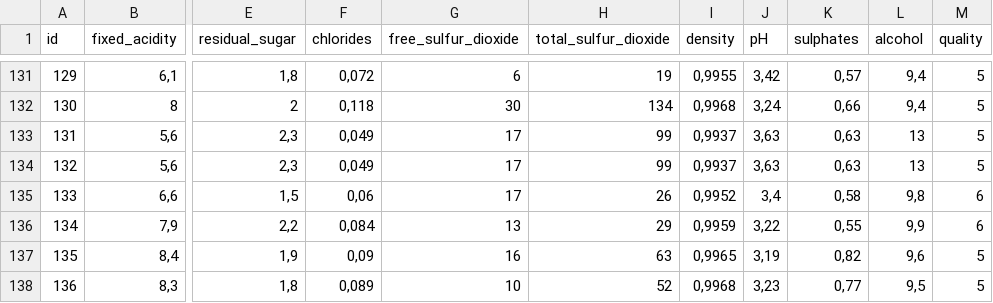
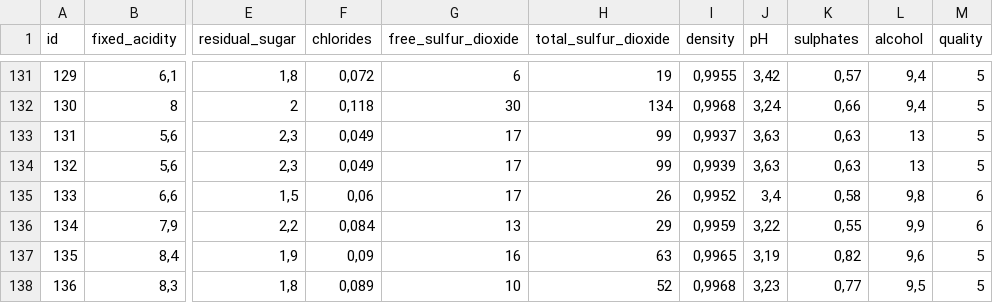
Before and after one commit to dayeliqui/IA_dat, a CSV file: data_wine.33csv.csv, drawn as a sheet; only a part is shown, gaps mark what is left out; the diff names each change by its address in the sheet, - before the commit and + after, or states it on an @@ line.

Commit message:
Add files via upload
g

```diff
--- a/data_wine.33csv.csv
+++ b/data_wine.33csv.csv
-I134 (density): 0,9937
+I134 (density): 0,9939
```
